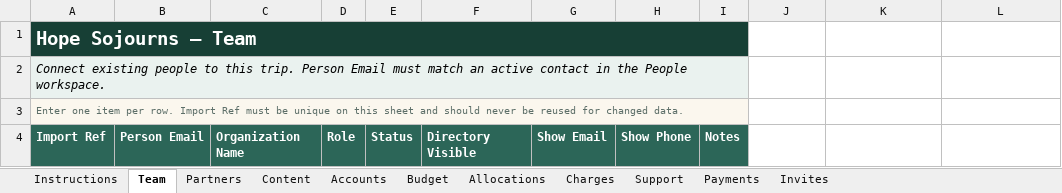
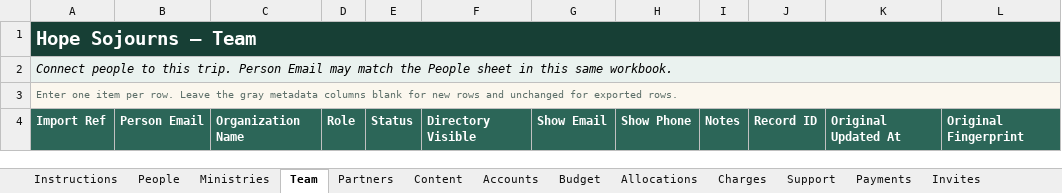
Before and after one commit to kernbrent/hopesojourns, an Excel workbook: outputs/01a0775c-925e-7713-9822-42450cb2f4b6/Hope-Sojourns-Trip-Bulk-Import-Template.xlsx, sheet Team, drawn as a sheet; values as stored, in another font and other column widths than the file's, no borders; table styles not drawn; the diff names each change by its address in the sheet, - before the commit and + after, or states it on an @@ line.

Commit message:
Add round-trip trip workbook imports

```diff
--- a/outputs/01a0775c-925e-7713-9822-42450cb2f4b6/Hope-Sojourns-Trip-Bulk-Import-Template.xlsx (sheet Team)
+++ b/outputs/01a0775c-925e-7713-9822-42450cb2f4b6/Hope-Sojourns-Trip-Bulk-Import-Template.xlsx (sheet Team)
+sheet tab: People
+sheet tab: Ministries
-A1:I1 merged
+A1:L1 merged
-J1:L1 fill: none
+J1:L1 fill: #173F35
-A2: Connect existing people to this trip. Person Email must match an active contact in the People workspace.
+A2: Connect people to this trip. Person Email may match the People sheet in this same workbook.
-A2:I2 merged
+A2:L2 merged
-J2:L2 fill: none
+J2:L2 fill: #EAF2EF
-A3: …per row. Import Ref must be unique on this sheet and should never be reused for changed data.
+A3: …per row. Leave the gray metadata columns blank for new rows and unchanged for exported rows.
-A3:I3 merged
+A3:L3 merged
-J3:L3 fill: none
+J3:L3 fill: #FBF7EE
-J4: (empty)
+J4: Record ID
-J4:L4 fill: none
+J4:L4 fill: #2C6658
-K4: (empty)
+K4: Original Updated At
-L4: (empty)
+L4: Original Fingerprint
```
Also changed, not shown: sheet Partners, sheet Invites, sheet Allocations, sheet Support, sheet Charges, sheet Content, 4 more sheets, 12 other files.
